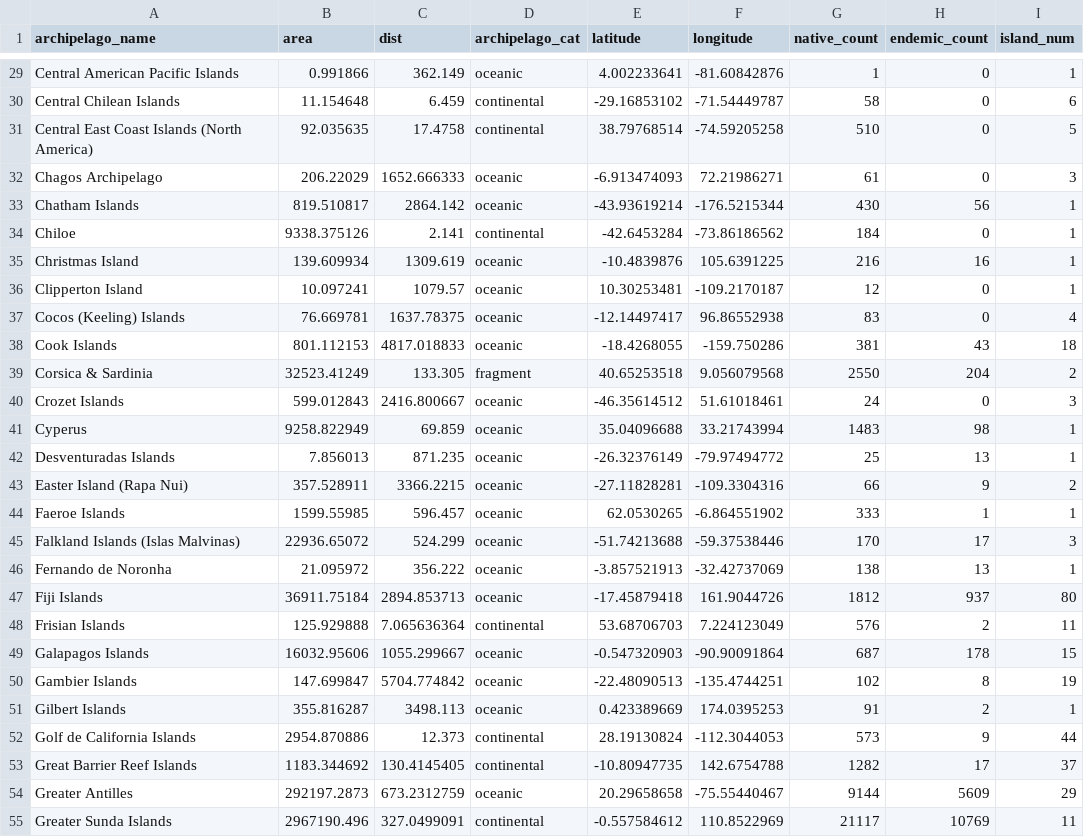
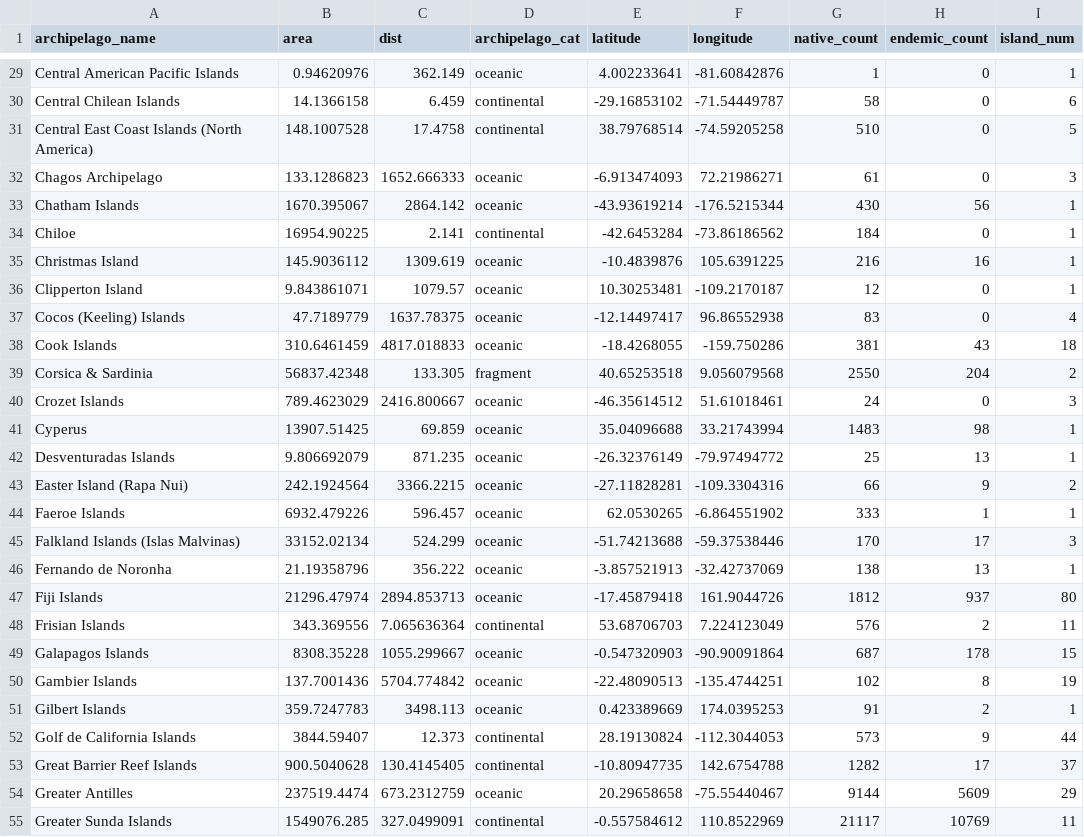
Before and after one commit to txm676/global_plant_ISAR, a CSV file: Data/data_archipelago.csv, drawn as a sheet; only a part is shown, gaps mark what is left out; the diff covers the shown part only; the diff names each change by its address in the sheet, - before the commit and + after, or states it on an @@ line.

Commit message:
updated archipelago areas

```diff
--- a/Data/data_archipelago.csv
+++ b/Data/data_archipelago.csv
-B29 (area): 0.991866
+B29 (area): 0.94620976
-B30 (area): 11.154648
+B30 (area): 14.1366158
-B31 (area): 92.035635
+B31 (area): 148.1007528
-B32 (area): 206.22029
+B32 (area): 133.1286823
-B33 (area): 819.510817
+B33 (area): 1670.395067
-B34 (area): 9338.375126
+B34 (area): 16954.90225
-B35 (area): 139.609934
+B35 (area): 145.9036112
-B36 (area): 10.097241
+B36 (area): 9.843861071
-B37 (area): 76.669781
+B37 (area): 47.7189779
-B38 (area): 801.112153
+B38 (area): 310.6461459
-B39 (area): 32523.41249
+B39 (area): 56837.42348
-B40 (area): 599.012843
+B40 (area): 789.4623029
-B41 (area): 9258.822949
+B41 (area): 13907.51425
-B42 (area): 7.856013
+B42 (area): 9.806692079
-B43 (area): 357.528911
+B43 (area): 242.1924564
-B44 (area): 1599.55985
+B44 (area): 6932.479226
-B45 (area): 22936.65072
+B45 (area): 33152.02134
-B46 (area): 21.095972
+B46 (area): 21.19358796
-B47 (area): 36911.75184
+B47 (area): 21296.47974
-B48 (area): 125.929888
+B48 (area): 343.369556
-B49 (area): 16032.95606
+B49 (area): 8308.35228
-B50 (area): 147.699847
+B50 (area): 137.7001436
-B51 (area): 355.816287
+B51 (area): 359.7247783
-B52 (area): 2954.870886
+B52 (area): 3844.59407
-B53 (area): 1183.344692
+B53 (area): 900.5040628
-B54 (area): 292197.2873
+B54 (area): 237519.4474
-B55 (area): 2967190.496
+B55 (area): 1549076.285
```
Also changed, not shown: 3 added rows and 120 edited cells elsewhere in this file.
